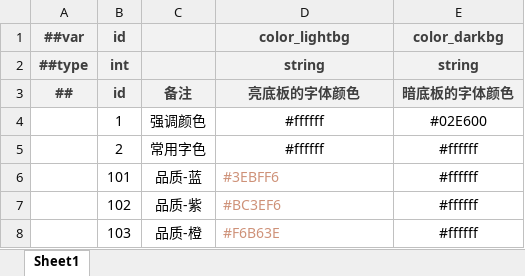
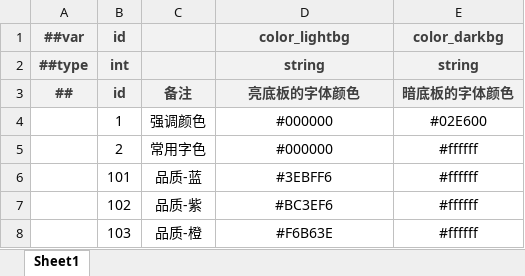
Before and after one commit to BroochWu/ZiStar, an Excel workbook: _ConfigExcels/Datas/com_color.xlsx, sheet Sheet1, drawn as a sheet; values as stored, in another font and other column widths than the file's, no borders; the diff names each change by its address in the sheet, - before the commit and + after, or states it on an @@ line.

```diff
--- a/_ConfigExcels/Datas/com_color.xlsx (sheet Sheet1)
+++ b/_ConfigExcels/Datas/com_color.xlsx (sheet Sheet1)
-D4:D5 (color_lightbg): #ffffff
+D4:D5 (color_lightbg): #000000
@@ D6:D8 text colour: #CE9178 → black, alignment: left → center @@
```
Also changed, not shown: 1 other file.
